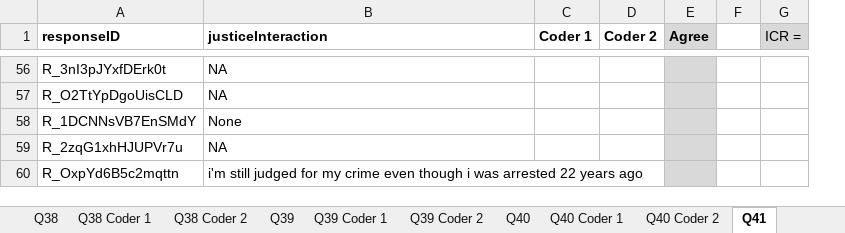
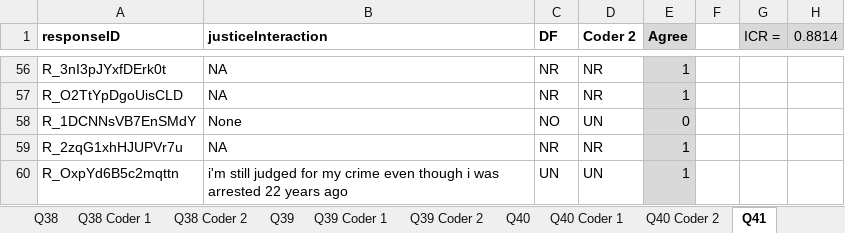
Before and after one commit to SLU-Courses-Townes/SOC5800, an Excel workbook: FinalProject/Data/DataClean/SOC5800_Data_QualitativeAnalysis.xlsx, sheet Q41, drawn as a sheet; only a part is shown, gaps mark what is left out; values as stored, in another font and other column widths than the file's, no borders; removed rows and columns are numbered as before the commit, all else as after; the diff covers the shown part only; the diff names each change by its address in the sheet, - before the commit and + after, or states it on an @@ line.

```diff
--- a/FinalProject/Data/DataClean/SOC5800_Data_QualitativeAnalysis.xlsx (sheet Q41)
+++ b/FinalProject/Data/DataClean/SOC5800_Data_QualitativeAnalysis.xlsx (sheet Q41)
-column C (Coder 1), empty
+column C (DF), rows 56-60: NR | NR | NO | NR | UN
+column H (0.8814), empty
-D56:D57 (Coder 2): (empty)
+D56:D57 (Coder 2): NR
-E56:E57 (Agree): (empty)
+E56:E57 (Agree): 1
-D58 (Coder 2): (empty)
+D58 (Coder 2): UN
-E58 (Agree): (empty)
+E58 (Agree): 0
-D59 (Coder 2): (empty)
+D59 (Coder 2): NR
-E59:E60 (Agree): (empty)
+E59:E60 (Agree): 1
-D60 (Coder 2): (empty)
+D60 (Coder 2): UN
```
Also changed, not shown: 108 edited cells elsewhere in this sheet, sheet Q40, sheet Q40 Coder 1, sheet Coding Guidelines, other sheet tabs, formulas that keep their value.
